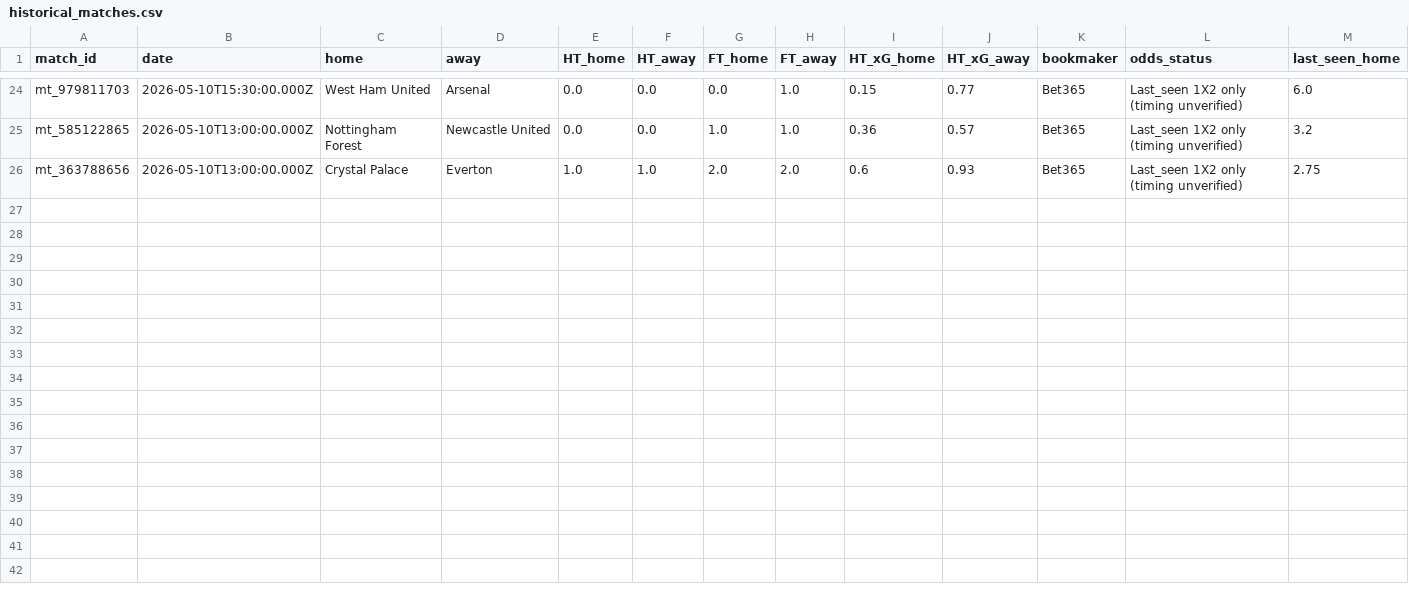
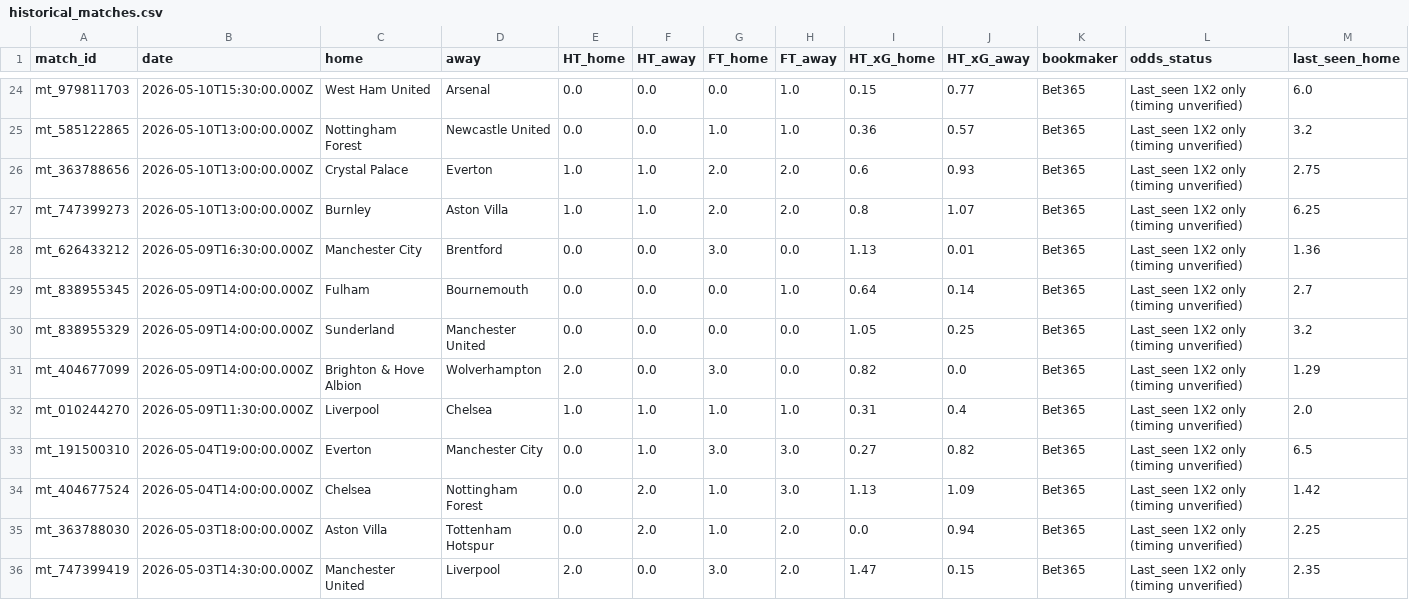
Before and after one commit to pngayton-droid/Star-lizard-test, a CSV file: data/historical_matches.csv, drawn as a sheet; only a part is shown, gaps mark what is left out; rows hold the shown columns only; the diff names each change by its address in the sheet, - before the commit and + after, or states it on an @@ line.

Commit message:
Update Starlizard historical research dataset

```diff
--- a/data/historical_matches.csv
+++ b/data/historical_matches.csv
+row 27: mt_747399273 | 2026-05-10T13:00:00.000Z | Burnley | Aston Villa | 1.0 | 1.0 | 2.0 | 2.0 | 0.8 | 1.07 | Bet365 | Last_seen 1X2 only (timing unverified) | 6.25
+row 28: mt_626433212 | 2026-05-09T16:30:00.000Z | Manchester City | Brentford | 0.0 | 0.0 | 3.0 | 0.0 | 1.13 | 0.01 | Bet365 | Last_seen 1X2 only (timing unverified) | 1.36
+row 29: mt_838955345 | 2026-05-09T14:00:00.000Z | Fulham | Bournemouth | 0.0 | 0.0 | 0.0 | 1.0 | 0.64 | 0.14 | Bet365 | Last_seen 1X2 only (timing unverified) | 2.7
+row 30: mt_838955329 | 2026-05-09T14:00:00.000Z | Sunderland | Manchester United | 0.0 | 0.0 | 0.0 | 0.0 | 1.05 | 0.25 | Bet365 | Last_seen 1X2 only (timing unverified) | 3.2
+row 31: mt_404677099 | 2026-05-09T14:00:00.000Z | Brighton & Hove Albion | Wolverhampton | 2.0 | 0.0 | 3.0 | 0.0 | 0.82 | 0.0 | Bet365 | Last_seen 1X2 only (timing unverified) | 1.29
+row 32: mt_010244270 | 2026-05-09T11:30:00.000Z | Liverpool | Chelsea | 1.0 | 1.0 | 1.0 | 1.0 | 0.31 | 0.4 | Bet365 | Last_seen 1X2 only (timing unverified) | 2.0
+row 33: mt_191500310 | 2026-05-04T19:00:00.000Z | Everton | Manchester City | 0.0 | 1.0 | 3.0 | 3.0 | 0.27 | 0.82 | Bet365 | Last_seen 1X2 only (timing unverified) | 6.5
+row 34: mt_404677524 | 2026-05-04T14:00:00.000Z | Chelsea | Nottingham Forest | 0.0 | 2.0 | 1.0 | 3.0 | 1.13 | 1.09 | Bet365 | Last_seen 1X2 only (timing unverified) | 1.42
+row 35: mt_363788030 | 2026-05-03T18:00:00.000Z | Aston Villa | Tottenham Hotspur | 0.0 | 2.0 | 1.0 | 2.0 | 0.0 | 0.94 | Bet365 | Last_seen 1X2 only (timing unverified) | 2.25
+row 36: mt_747399419 | 2026-05-03T14:30:00.000Z | Manchester United | Liverpool | 2.0 | 0.0 | 3.0 | 2.0 | 1.47 | 0.15 | Bet365 | Last_seen 1X2 only (timing unverified) | 2.35
```
